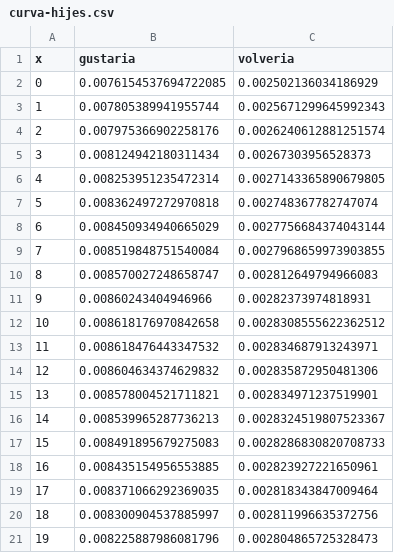
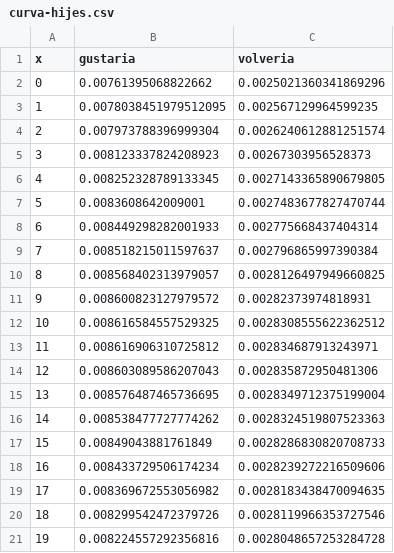
Before and after one commit to juancuiule/profano-flat, a CSV file: curva-hijes.csv, drawn as a sheet; only a part is shown; the diff covers the shown part only.

Commit message:
Flat: latest data (2021-10-31T15:24:31.427Z) {   "date": "2021-10-31T15:24:31.427Z",   "files": [     {       "name": "2.png",       "deltaBytes": -82,       "source": "https://datastore.elgatoylacaja.com/payloads/xd-profano"     },     {       "name": "3.png",       "deltaBytes": -2,       "source": "https://datastore.elgatoylacaja.com/payloads/xd-profano"     },     {       "name": "4.png",       "deltaBytes": 24,       "source": "https://datastore.elgatoylacaja.com/payloads/xd-profano"     },     {       "name": "curva-genero.csv",       "deltaBytes": -2,       "source": "https://datastore.elgatoylacaja.com/payloads/xd-profano"     },     {       "name": "curva-hijes.csv",       "deltaBytes": 8,       "source": "https://datastore.elgatoylacaja.com/payloads/xd-profano"     },     {       "name": "profano-data.json",       "deltaBytes": 304,       "source": "https://datastore.elgatoylacaja.com/payloads/xd-profano"     },     {       "name": "profano.csv",       "deltaBytes": 53,       "source": "https://datastore.elgatoylacaja.com/payloads/xd-profano"     }   ] }

```diff
--- a/curva-hijes.csv
+++ b/curva-hijes.csv
@@ -1,21 +1,21 @@
 x,gustaria,volveria
-0,0.0076154537694722085,0.002502136034186929
-1,0.007805389941955744,0.0025671299645992343
-2,0.007975366902258176,0.0026240612881251574
-3,0.008124942180311434,0.00267303956528373
-4,0.008253951235472314,0.0027143365890679805
-5,0.008362497272970818,0.002748367782747074
-6,0.008450934940665029,0.0027756684374043144
-7,0.008519848751540084,0.0027968659973903855
-8,0.008570027248658747,0.002812649794966083
-9,0.00860243404946966,0.00282373974818931
-10,0.008618176970842658,0.0028308555622362512
-11,0.008618476443347532,0.002834687913243971
-12,0.008604634374629832,0.002835872950481306
-13,0.008578004521711821,0.002834971237519901
-14,0.008539965287736213,0.0028324519807523367
-15,0.008491895679275083,0.0028286830820708733
-16,0.008435154956553885,0.002823927221650961
-17,0.008371066292369035,0.002818343847009464
-18,0.008300904537885997,0.002811996635372756
-19,0.008225887986081796,0.002804865725328473
+0,0.00761395068822662,0.0025021360341869296
+1,0.0078038451979512095,0.002567129964599235
+2,0.007973788396999304,0.0026240612881251574
+3,0.008123337824208923,0.00267303956528373
+4,0.008252328789133345,0.0027143365890679805
+5,0.0083608642009001,0.0027483677827470744
+6,0.008449298282001933,0.002775668437404314
+7,0.008518215011597637,0.002796865997390384
+8,0.008568402313979057,0.0028126497949660825
+9,0.008600823127979572,0.00282373974818931
+10,0.008616584557529325,0.0028308555622362512
+11,0.008616906310725812,0.002834687913243971
+12,0.008603089586207043,0.002835872950481306
+13,0.008576487465736695,0.0028349712375199004
+14,0.008538477727774262,0.0028324519807523363
+15,0.00849043881761849,0.0028286830820708733
+16,0.008433729506174234,0.0028239272216509606
+17,0.008369672553056982,0.0028183438470094635
+18,0.008299542472379726,0.0028119966353727546
+19,0.008224557292356816,0.0028048657253284728
```
Also changed, not shown: 136 edited cells elsewhere in this file, curva-genero.csv, profano.csv, 4 other files.
